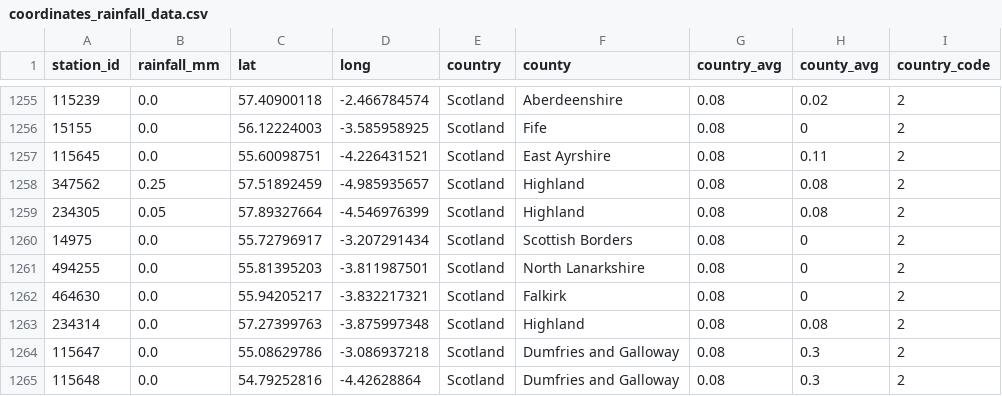
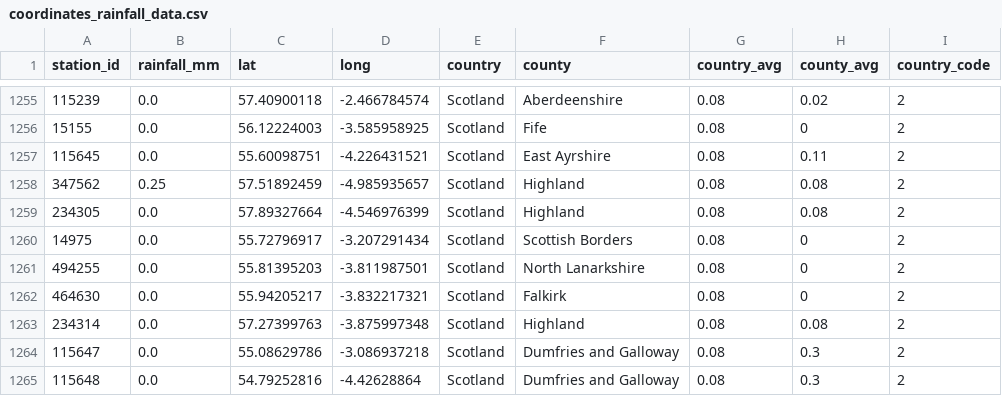
Before and after one commit to annadowell/soundbath2, a CSV file: web/data/coordinates_rainfall_data.csv, drawn as a sheet; only a part is shown, gaps mark what is left out; the diff covers the shown part only; the diff names each change by its address in the sheet, - before the commit and + after, or states it on an @@ line.

```diff
--- a/web/data/coordinates_rainfall_data.csv
+++ b/web/data/coordinates_rainfall_data.csv
-B1259 (rainfall_mm): 0.05
+B1259 (rainfall_mm): 0.0
```
Also changed, not shown: 5 edited cells elsewhere in this file, 1 other file.
